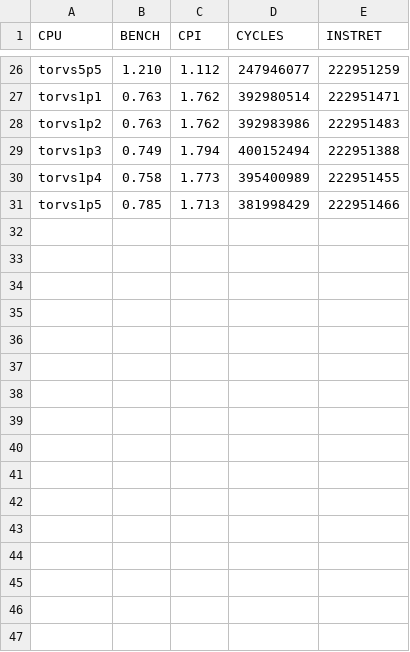
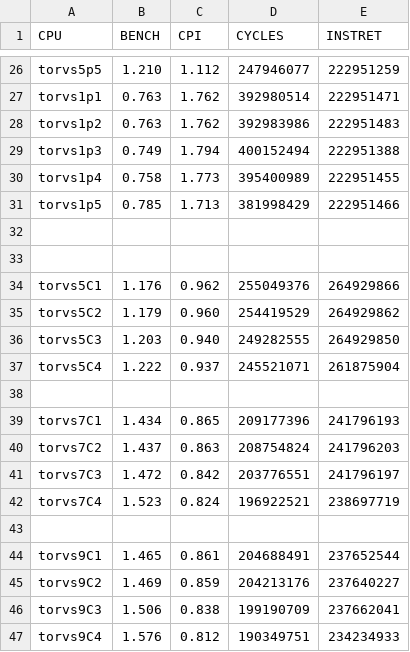
Before and after one commit to arruk/TRYonRISCV, a CSV file: INFO/BENCH/TORVS/coremark.csv, drawn as a sheet; only a part is shown, gaps mark what is left out; the diff names each change by its address in the sheet, - before the commit and + after, or states it on an @@ line.

Commit message:
full reformulation of torvs!

```diff
--- a/INFO/BENCH/TORVS/coremark.csv
+++ b/INFO/BENCH/TORVS/coremark.csv
+row 32: (empty)
+row 33: (empty)
+row 34: torvs5C1 | 1.176 | 0.962 | 255049376 | 264929866
+row 35: torvs5C2 | 1.179 | 0.960 | 254419529 | 264929862
+row 36: torvs5C3 | 1.203 | 0.940 | 249282555 | 264929850
+row 37: torvs5C4 | 1.222 | 0.937 | 245521071 | 261875904
+row 38: (empty)
+row 39: torvs7C1 | 1.434 | 0.865 | 209177396 | 241796193
+row 40: torvs7C2 | 1.437 | 0.863 | 208754824 | 241796203
+row 41: torvs7C3 | 1.472 | 0.842 | 203776551 | 241796197
+row 42: torvs7C4 | 1.523 | 0.824 | 196922521 | 238697719
+row 43: (empty)
+row 44: torvs9C1 | 1.465 | 0.861 | 204688491 | 237652544
+row 45: torvs9C2 | 1.469 | 0.859 | 204213176 | 237640227
+row 46: torvs9C3 | 1.506 | 0.838 | 199190709 | 237662041
+row 47: torvs9C4 | 1.576 | 0.812 | 190349751 | 234234933
```
Also changed, not shown: INFO/BENCH/TORVS/dhrystones.csv, INFO/BENCH/TORVS/raystones.csv, 35 other files.
